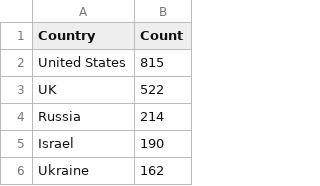
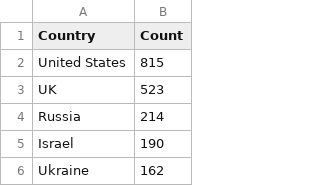
Before and after one commit to yusufaliozkan/clone-zotero-intelligence-bibliography, a CSV file: countries.csv, drawn as a sheet; only a part is shown.

Commit message:
Update Zotero data

```diff
--- a/countries.csv
+++ b/countries.csv
@@ -2,3 +2,3 @@ Country,Count
 United States,815
-UK,522
+UK,523
 Russia,214
```
Also changed, not shown: gpe.csv, org.csv, 1 other file.
